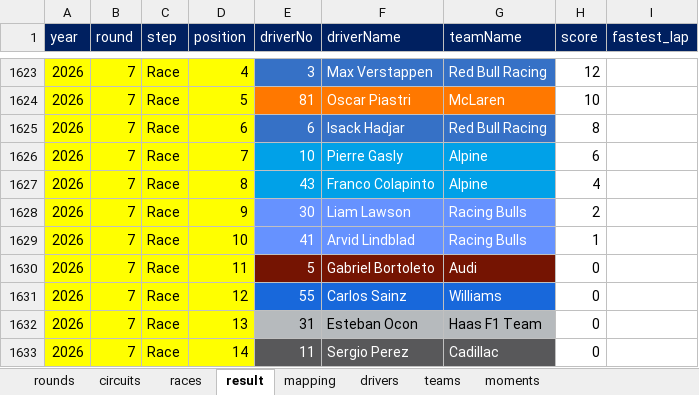
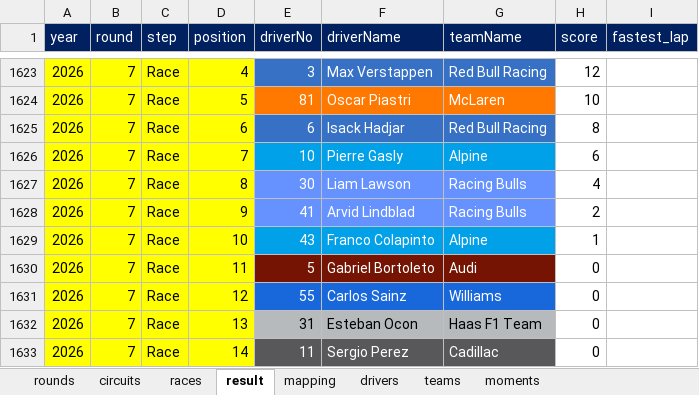
Before and after one commit to ColaLovingCat/vue_platform, an Excel workbook: public/docs/datas/f1.xlsx, sheet result, drawn as a sheet; only a part is shown, gaps mark what is left out; values as stored, in another font and other column widths than the file's, no borders; the diff names each change by its address in the sheet, - before the commit and + after, or states it on an @@ line.

```diff
--- a/public/docs/datas/f1.xlsx (sheet result)
+++ b/public/docs/datas/f1.xlsx (sheet result)
-E1627 (driverNo): 43
+E1627 (driverNo): 30
-E1627:G1627 fill: #00A1E8
+E1627:G1627 fill: #6692FF
-F1627 (driverName): Franco Colapinto
+F1627 (driverName): Liam Lawson
-G1627 (teamName): Alpine
+G1627 (teamName): Racing Bulls
-E1628 (driverNo): 30
+E1628 (driverNo): 41
-F1628 (driverName): Liam Lawson
+F1628 (driverName): Arvid Lindblad
-E1629 (driverNo): 41
+E1629 (driverNo): 43
-E1629:G1629 fill: #6692FF
+E1629:G1629 fill: #00A1E8
-F1629 (driverName): Arvid Lindblad
+F1629 (driverName): Franco Colapinto
-G1629 (teamName): Racing Bulls
+G1629 (teamName): Alpine
```
Also changed, not shown: sheet moments, public/docs/datas/matchs.xlsx, 14 other files.
